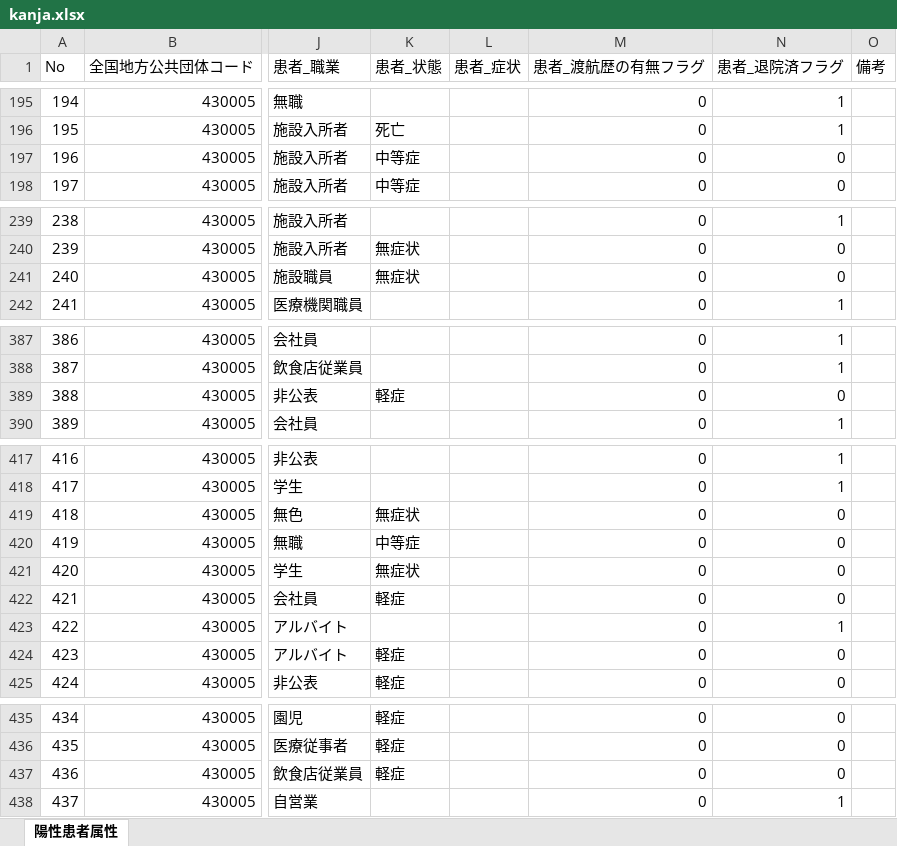
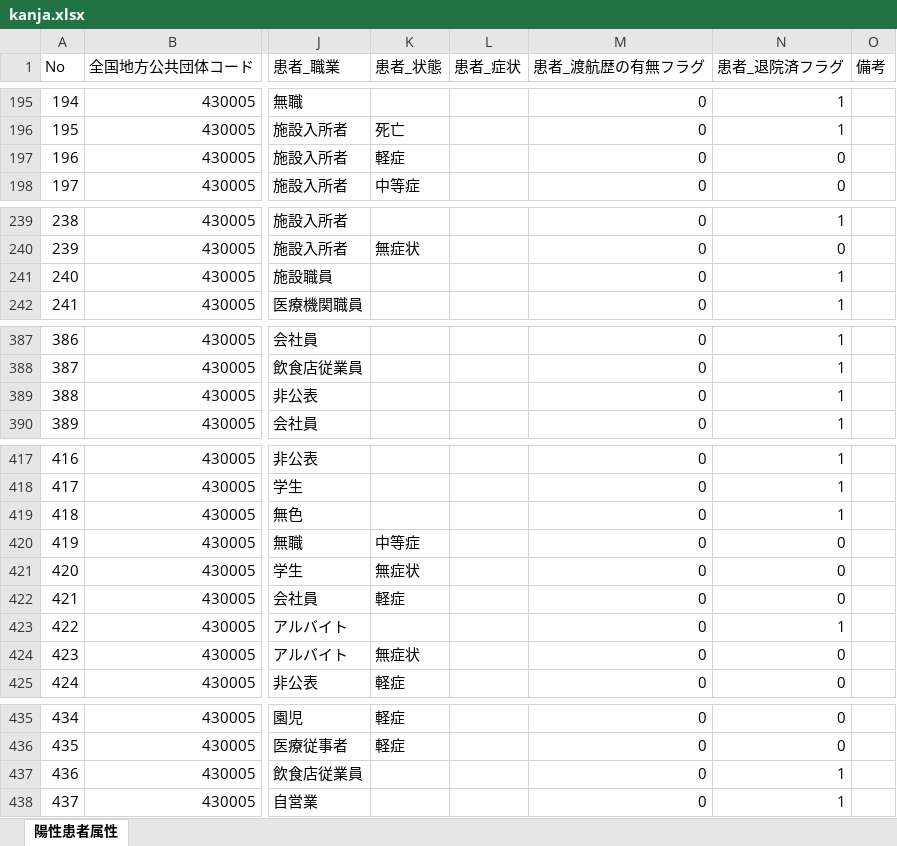
Before and after one commit to makoragi/kumamoto-covid19, an Excel workbook: kanja.xlsx, sheet 陽性患者属性, drawn as a sheet; only a part is shown, gaps mark what is left out; values as stored, in another font and other column widths than the file's, no cell formats; the diff covers the shown part only; the diff names each change by its address in the sheet, - before the commit and + after, or states it on an @@ line.

```diff
--- a/kanja.xlsx (sheet 陽性患者属性)
+++ b/kanja.xlsx (sheet 陽性患者属性)
-K197 (患者_状態): 中等症
+K197 (患者_状態): 軽症
-K241 (患者_状態): 無症状
+K241 (患者_状態): (empty)
-N241 (患者_退院済フラグ): 0
+N241 (患者_退院済フラグ): 1
-K389 (患者_状態): 軽症
+K389 (患者_状態): (empty)
-N389 (患者_退院済フラグ): 0
+N389 (患者_退院済フラグ): 1
-K419 (患者_状態): 無症状
+K419 (患者_状態): (empty)
-N419 (患者_退院済フラグ): 0
+N419 (患者_退院済フラグ): 1
-K424 (患者_状態): 軽症
+K424 (患者_状態): 無症状
-K437 (患者_状態): 軽症
+K437 (患者_状態): (empty)
-N437 (患者_退院済フラグ): 0
+N437 (患者_退院済フラグ): 1
```
Also changed, not shown: 7 added rows, 18 edited cells and row numbers in column A elsewhere in this sheet, cell formats, kensa.xlsx, 1 other file.
